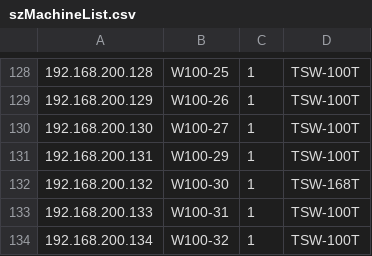
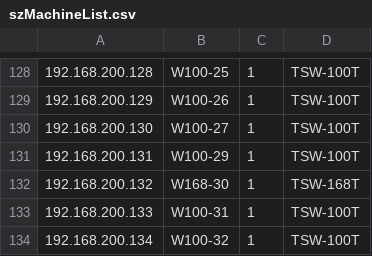
Before and after one commit to ZH8000/ZhenhaiDashboard, a CSV file: src/main/resources/szMachineList.csv, drawn as a sheet; only a part is shown, gaps mark what is left out.

Commit message:
Fix SZ machine list.

```diff
--- a/src/main/resources/szMachineList.csv
+++ b/src/main/resources/szMachineList.csv
@@ -131,3 +131,3 @@
 192.168.200.131|W100-29|1|TSW-100T|
-192.168.200.132|W100-30|1|TSW-168T|
+192.168.200.132|W168-30|1|TSW-168T|
 192.168.200.133|W100-31|1|TSW-100T|
```
